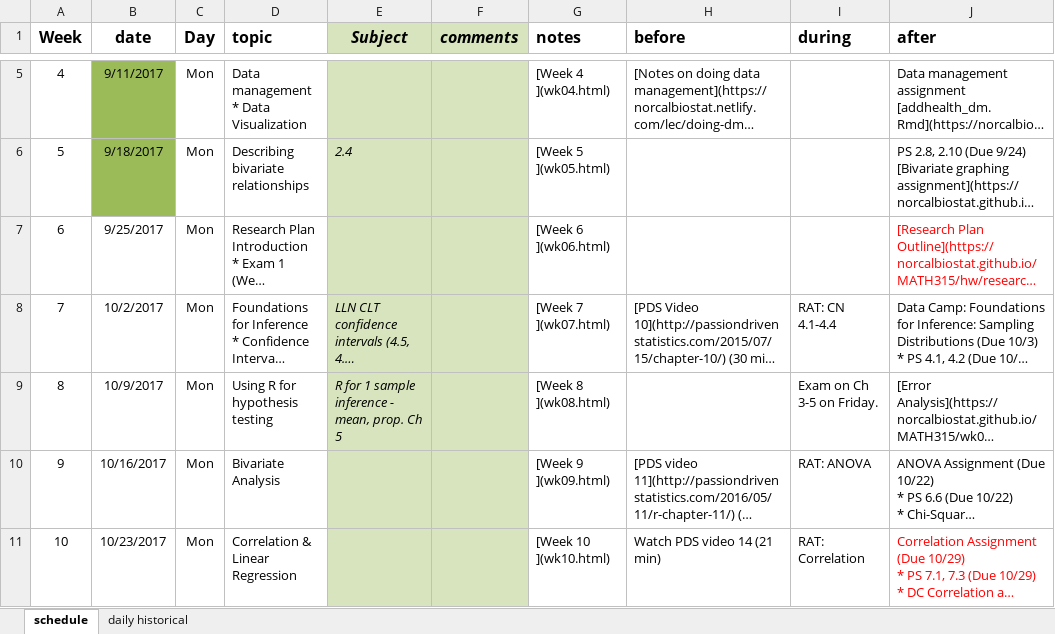
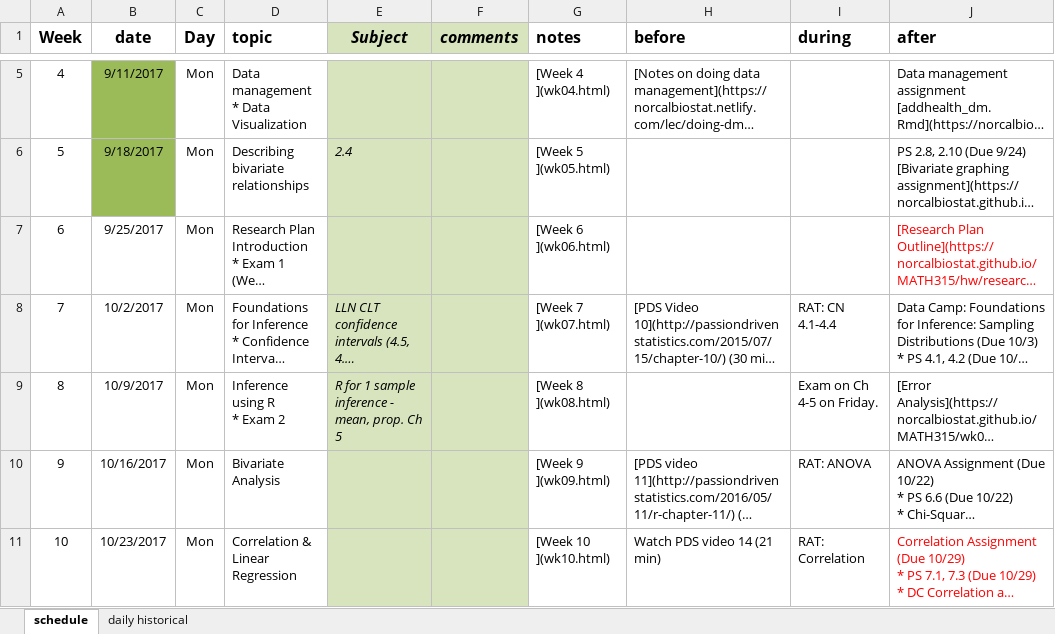
Before and after one commit to KirosG/MATH315, an Excel workbook: schedule_315.xlsx, sheet schedule, drawn as a sheet; only a part is shown, gaps mark what is left out; long unchanged cells end in …; values as stored, in another font and other column widths than the file's, no borders; ↵ is a line break in a cell; the diff names each change by its address in the sheet, - before the commit and + after, or states it on an @@ line.

Commit message:
add wk8, sample exam 2

```diff
--- a/schedule_315.xlsx (sheet schedule)
+++ b/schedule_315.xlsx (sheet schedule)
-D9 (topic): Using R for hypothesis testing
+D9 (topic): Inference using R ↵ * Exam 2
-I9 (during): Exam on Ch 3-5 on Friday.
+I9 (during): Exam on Ch 4-5 on Friday.
```
Also changed, not shown: 9 other files.
